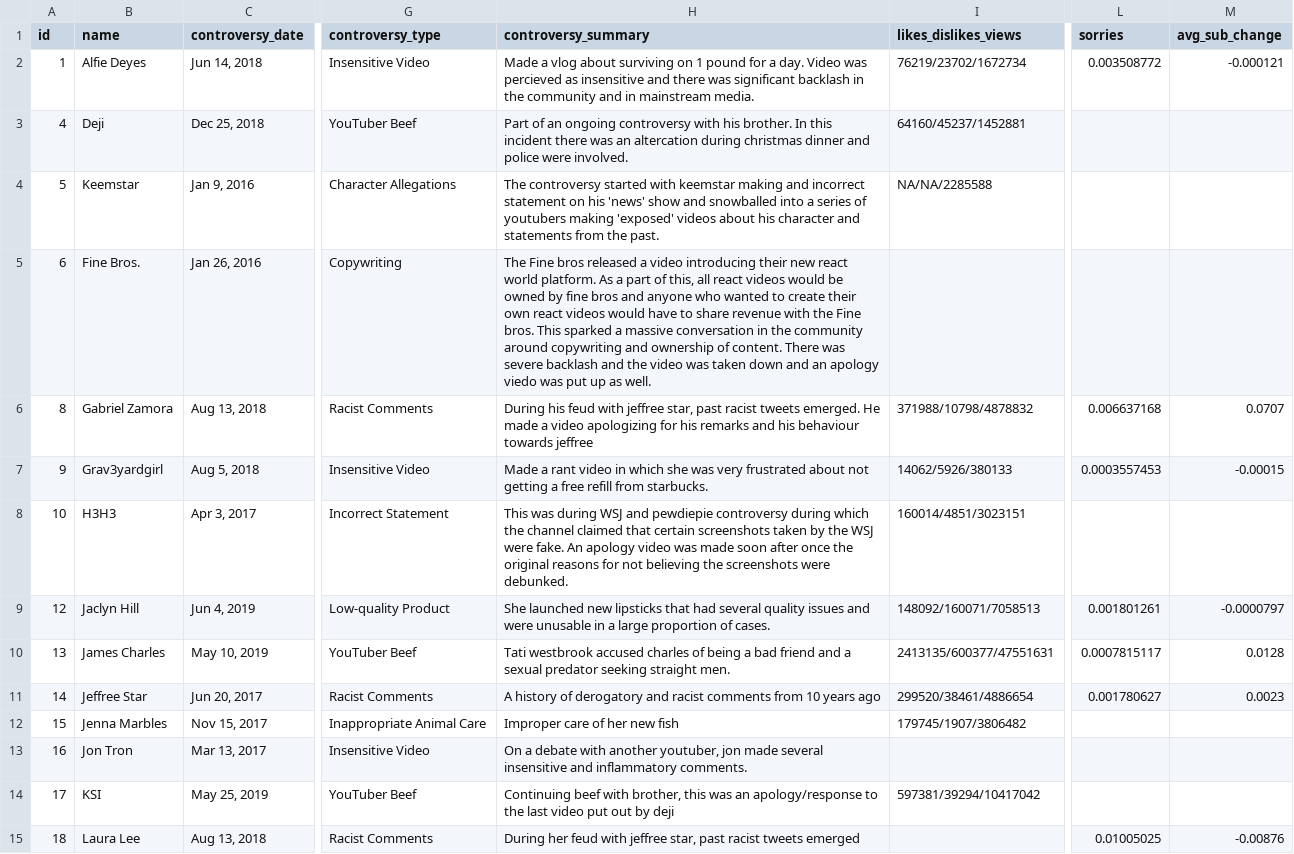
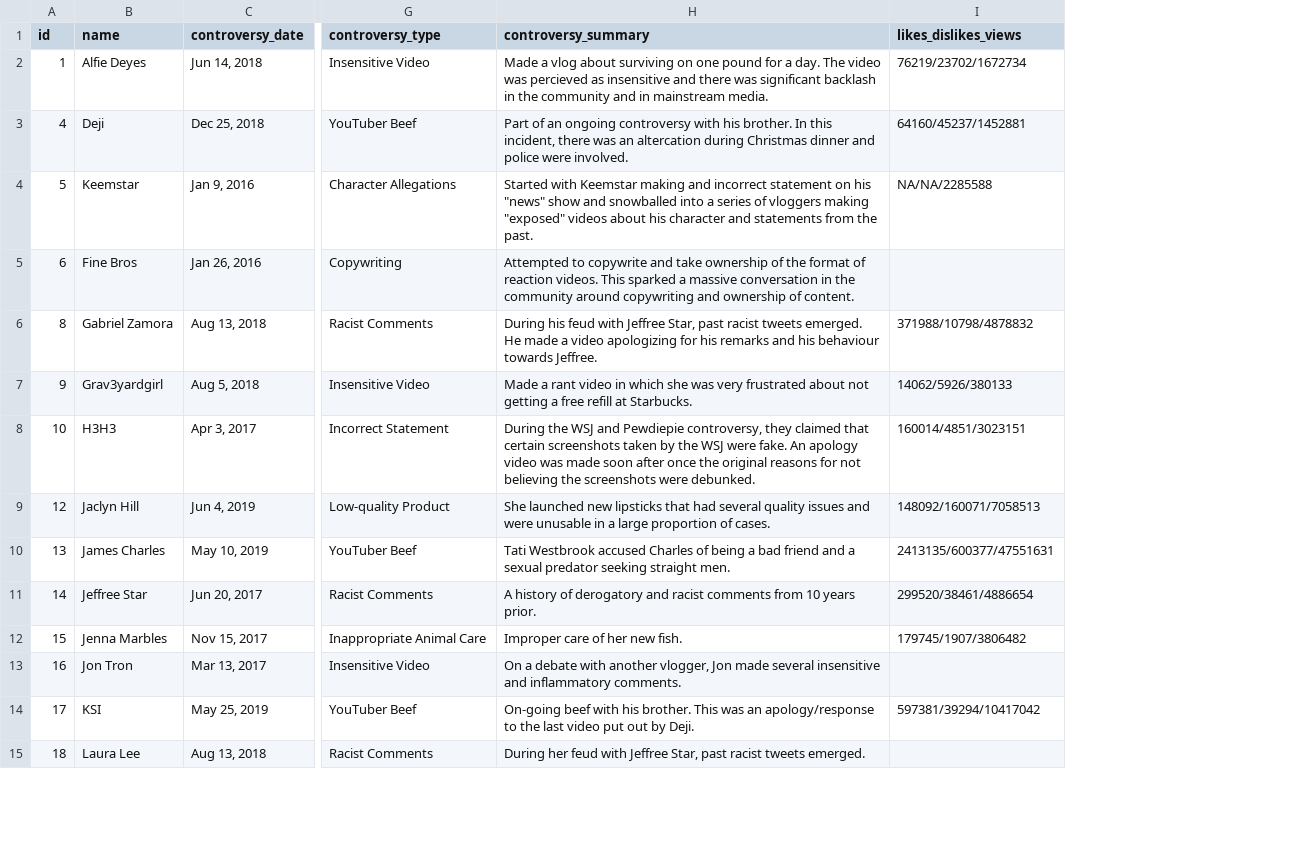
Before and after one commit to the-pudding/apology, a CSV file: docs/assets/data/people.csv, drawn as a sheet; only a part is shown, gaps mark what is left out; removed rows and columns are numbered as before the commit, all else as after; the diff covers the shown part only; the diff names each change by its address in the sheet, - before the commit and + after, or states it on an @@ line.

```diff
--- a/docs/assets/data/people.csv
+++ b/docs/assets/data/people.csv
-column L (sorries), rows 2-15: 0.003508772 |  |  |  | 0.006637168 | 0.0003557453 |  | 0.001801261 | 0.0007815117 | 0.001780627 |  |  |  | 0.01005025
-column M (avg_sub_change), rows 2-15: -0.000121 |  |  |  | 0.0707 | -0.00015 |  | -0.0000797 | 0.0128 | 0.0023 |  |  |  | -0.00876
-H2 (controversy_summary): …surviving on 1 pound for a day. Video was percieved…
+H2 (controversy_summary): …surviving on one pound for a day. The video was percieved…
-H3 (controversy_summary): …In this incident there was an altercation during christmas dinner and…
+H3 (controversy_summary): …In this incident, there was an altercation during Christmas dinner and…
-H4 (controversy_summary): The controversy started with keemstar making and incorrect statement on his 'news' show and snowballed into a series of youtubers making 'exposed' videos about…
+H4 (controversy_summary): Started with Keemstar making and incorrect statement on his "news" show and snowballed into a series of vloggers making "exposed" videos about…
-B5 (name): Fine Bros.
+B5 (name): Fine Bros
-H5 (controversy_summary): The Fine bros released a video introducing their new react world platform. As a part of this, all react videos would be owned by fine bros and anyone who wanted to create their own react videos would have to share revenue with the Fine bros. This sparked a massive conversation in the community around copywriting and ownership of content. There was severe backlash and the video was taken down and an apology viedo was put up as well.
+H5 (controversy_summary): Attempted to copywrite and take ownership of the format of reaction videos. This sparked a massive conversation in the community around copywriting and ownership of content.
-H6 (controversy_summary): …feud with jeffree star, past racist tweets emerged. He made a video apologizing for his remarks and his behaviour towards jeffree
+H6 (controversy_summary): …feud with Jeffree Star, past racist tweets emerged. He made a video apologizing for his remarks and his behaviour towards Jeffree.
-H7 (controversy_summary): …free refill from starbucks.
+H7 (controversy_summary): …free refill at Starbucks.
-H8 (controversy_summary): This was during WSJ and pewdiepie controversy during which the channel claimed that…
+H8 (controversy_summary): During the WSJ and Pewdiepie controversy, they claimed that…
-H10 (controversy_summary): Tati westbrook accused charles of being…
+H10 (controversy_summary): Tati Westbrook accused Charles of being…
-H11 (controversy_summary): …10 years ago
+H11 (controversy_summary): …10 years prior.
-H12 (controversy_summary): Improper care of her new fish
+H12 (controversy_summary): Improper care of her new fish.
-H13 (controversy_summary): …with another youtuber, jon made several…
+H13 (controversy_summary): …with another vlogger, Jon made several…
-H14 (controversy_summary): Continuing beef with brother, this was an apology/response to the last video put out by deji
+H14 (controversy_summary): On-going beef with his brother. This was an apology/response to the last video put out by Deji.
-H15 (controversy_summary): …feud with jeffree star, past racist tweets emerged
+H15 (controversy_summary): …feud with Jeffree Star, past racist tweets emerged.
```
Also changed, not shown: 4 added rows and 12 edited cells elsewhere in this file, docs/assets/data/beeswarm--cuts.csv, docs/assets/data/beeswarm--ratios.csv, 22 other files.
